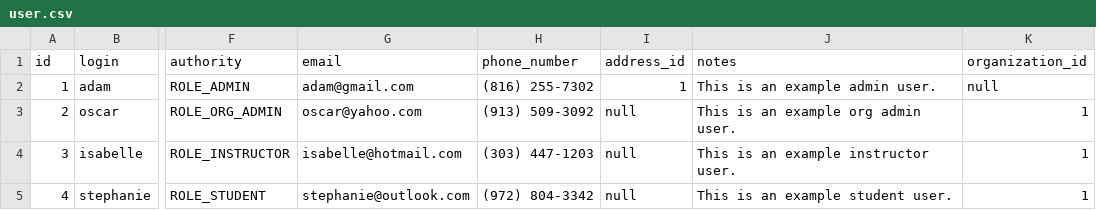
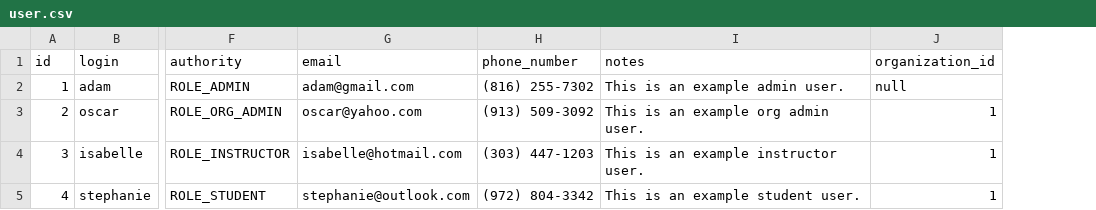
Before and after one commit to OpenGive/OpenLearn, a CSV file: services/src/main/resources/config/liquibase/data/user.csv, drawn as a sheet; only a part is shown, gaps mark what is left out; the diff names each change by its address in the sheet, - before the commit and + after, or states it on an @@ line.

Commit message:
Changing address from one to one to many to one relationship with user

```diff
--- a/services/src/main/resources/config/liquibase/data/user.csv
+++ b/services/src/main/resources/config/liquibase/data/user.csv
-column I (address_id), rows 2-5: 1 | null | null | null
```
Also changed, not shown: 7 other files.
